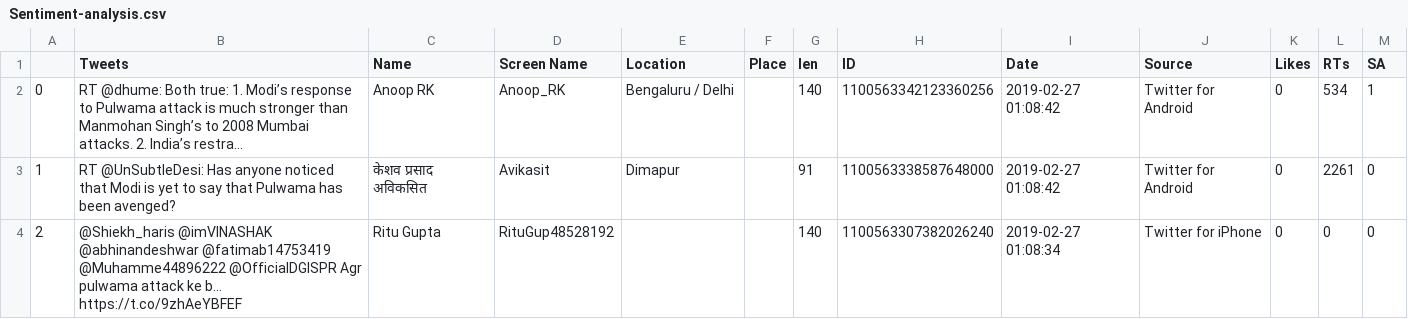
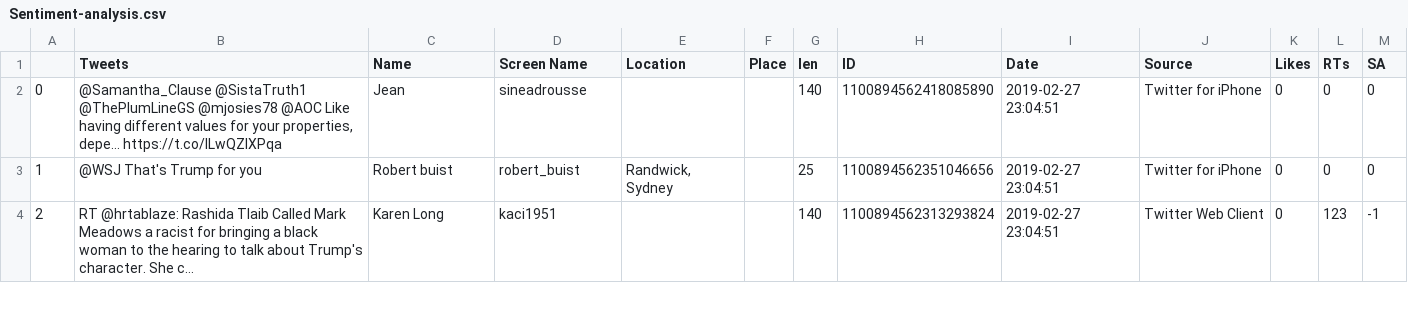
Before and after one commit to tanmaya-git/twitterSentimentAnalysisAPI, a CSV file: Sentiment-analysis.csv, drawn as a sheet; only a part is shown; the diff covers the shown part only.

Commit message:
Passing data for visualizations

```diff
--- a/Sentiment-analysis.csv
+++ b/Sentiment-analysis.csv
@@ -1,4 +1,4 @@
 ,Tweets,Name,Screen Name,Location,Place,len,ID,Date,Source,Likes,RTs,SA
-0,RT @dhume: Both true: 1. Modi’s response to Pulwama attack is much stronger than Manmohan Singh’s to 2008 Mumbai attacks. 2. India’s restra…,Anoop RK,Anoop_RK,Bengaluru / Delhi,,140,1100563342123360256,2019-02-27 01:08:42,Twitter for Android,0,534,1
-1,RT @UnSubtleDesi: Has anyone noticed that Modi is yet to say that Pulwama has been avenged?,केशव प्रसाद अविकसित,Avikasit,Dimapur,,91,1100563338587648000,2019-02-27 01:08:42,Twitter for Android,0,2261,0
-2,@Shiekh_haris @imVINASHAK @abhinandeshwar @fatimab14753419 @Muhamme44896222 @OfficialDGISPR Agr pulwama attack ke b… https://t.co/9zhAeYBFEF,Ritu Gupta,RituGup48528192,,,140,1100563307382026240,2019-02-27 01:08:34,Twitter for iPhone,0,0,0
+0,"@Samantha_Clause @SistaTruth1 @ThePlumLineGS @mjosies78 @AOC Like having different values for your properties, depe… https://t.co/ILwQZlXPqa",Jean,sineadrousse,,,140,1100894562418085890,2019-02-27 23:04:51,Twitter for iPhone,0,0,0
+1,@WSJ That's Trump for you,Robert buist,robert_buist,"Randwick, Sydney",,25,1100894562351046656,2019-02-27 23:04:51,Twitter for iPhone,0,0,0
+2,RT @hrtablaze: Rashida Tlaib Called Mark Meadows a racist for bringing a black woman to the hearing to talk about Trump's character.  She c…,Karen Long,kaci1951,,,140,1100894562313293824,2019-02-27 23:04:51,Twitter Web Client,0,123,-1
```
Also changed, not shown: 109 edited cells elsewhere in this file, 1 other file.
